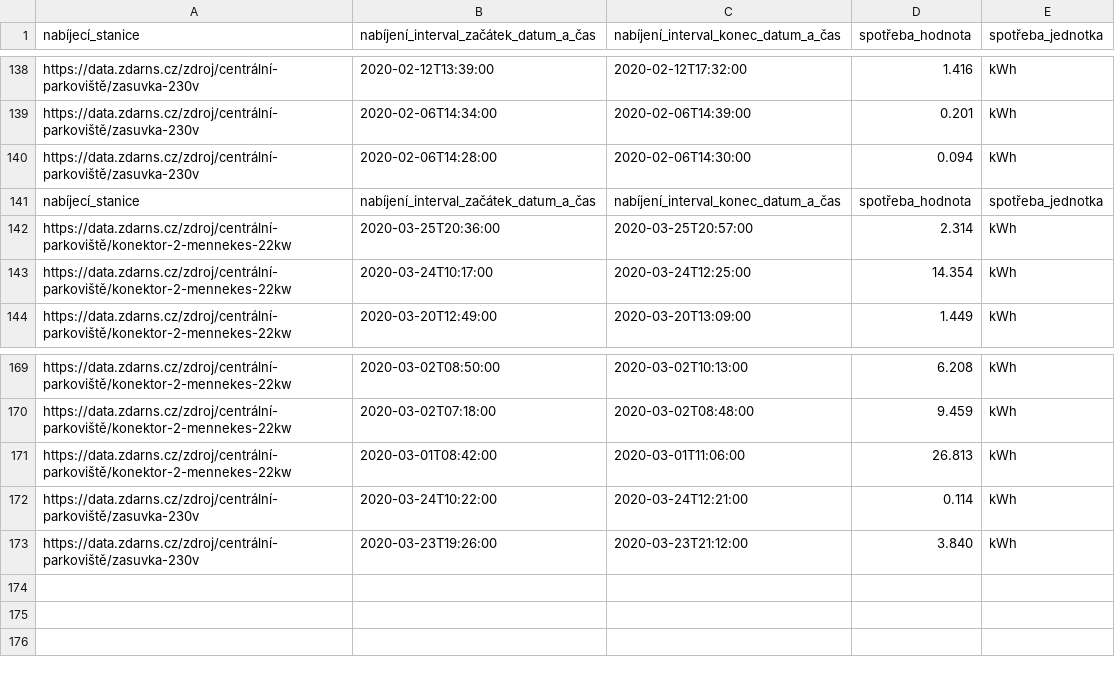
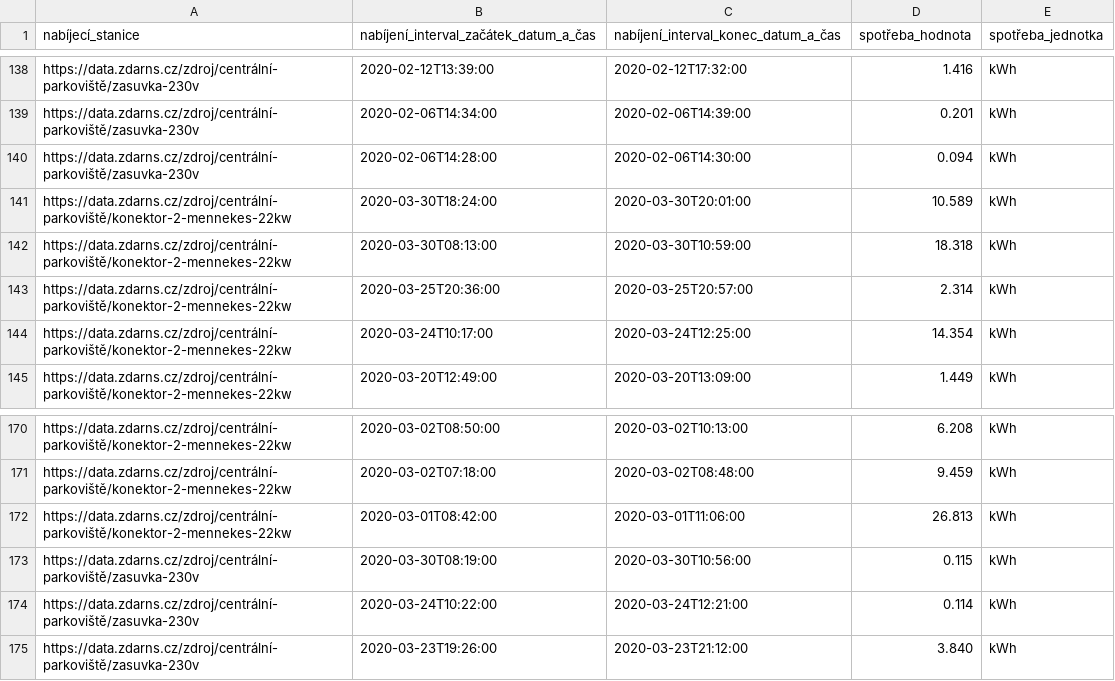
Before and after one commit to hrnciar/diplomka, a CSV file: evmapy-backup/evmapy_2020.csv, drawn as a sheet; only a part is shown, gaps mark what is left out; removed rows and columns are numbered as before the commit, all else as after; the diff names each change by its address in the sheet, - before the commit and + after, or states it on an @@ line.

Commit message:
Evmapy: backup of 202003

```diff
--- a/evmapy-backup/evmapy_2020.csv
+++ b/evmapy-backup/evmapy_2020.csv
-row 141: nabíjecí_stanice | nabíjení_interval_začátek_datum_a_čas | nabíjení_interval_konec_datum_a_čas | spotřeba_hodnota | spotřeba_jednotka
+row 141: https://data.zdarns.cz/zdroj/centrální-parkoviště/konektor-2-mennekes-22kw | 2020-03-30T18:24:00 | 2020-03-30T20:01:00 | 10.589 | kWh
+row 142: https://data.zdarns.cz/zdroj/centrální-parkoviště/konektor-2-mennekes-22kw | 2020-03-30T08:13:00 | 2020-03-30T10:59:00 | 18.318 | kWh
+row 173: https://data.zdarns.cz/zdroj/centrální-parkoviště/zasuvka-230v | 2020-03-30T08:19:00 | 2020-03-30T10:56:00 | 0.115 | kWh
```
